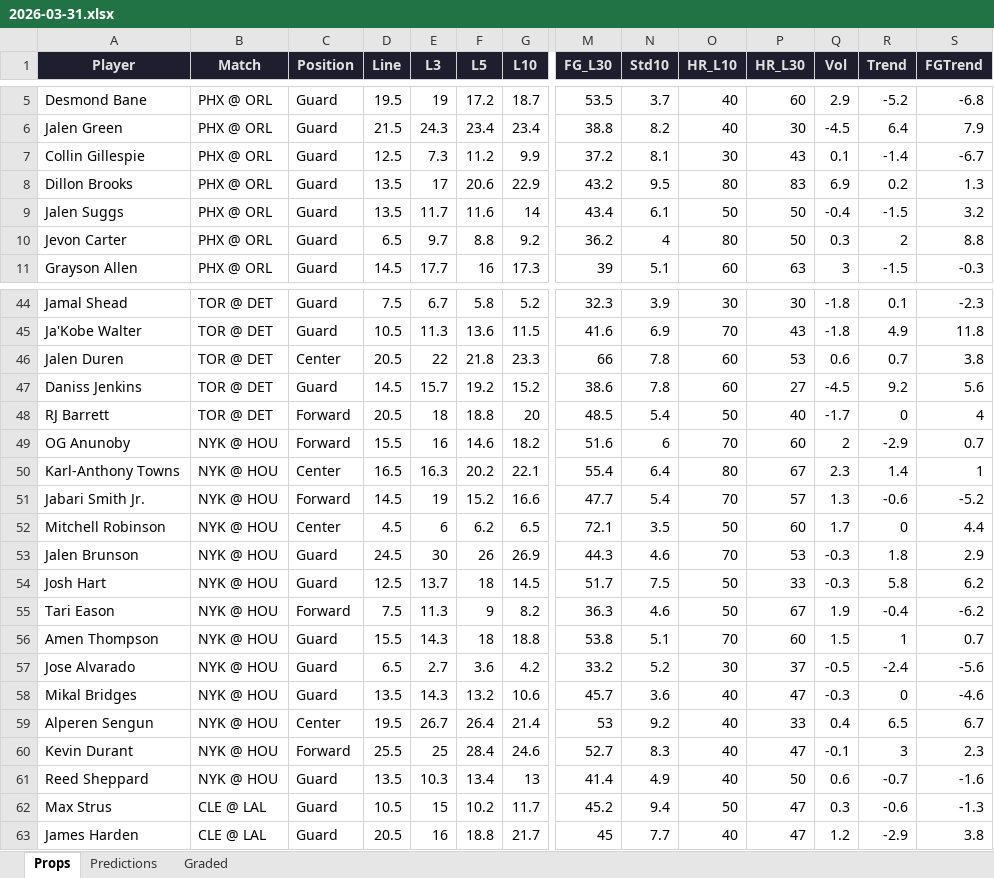
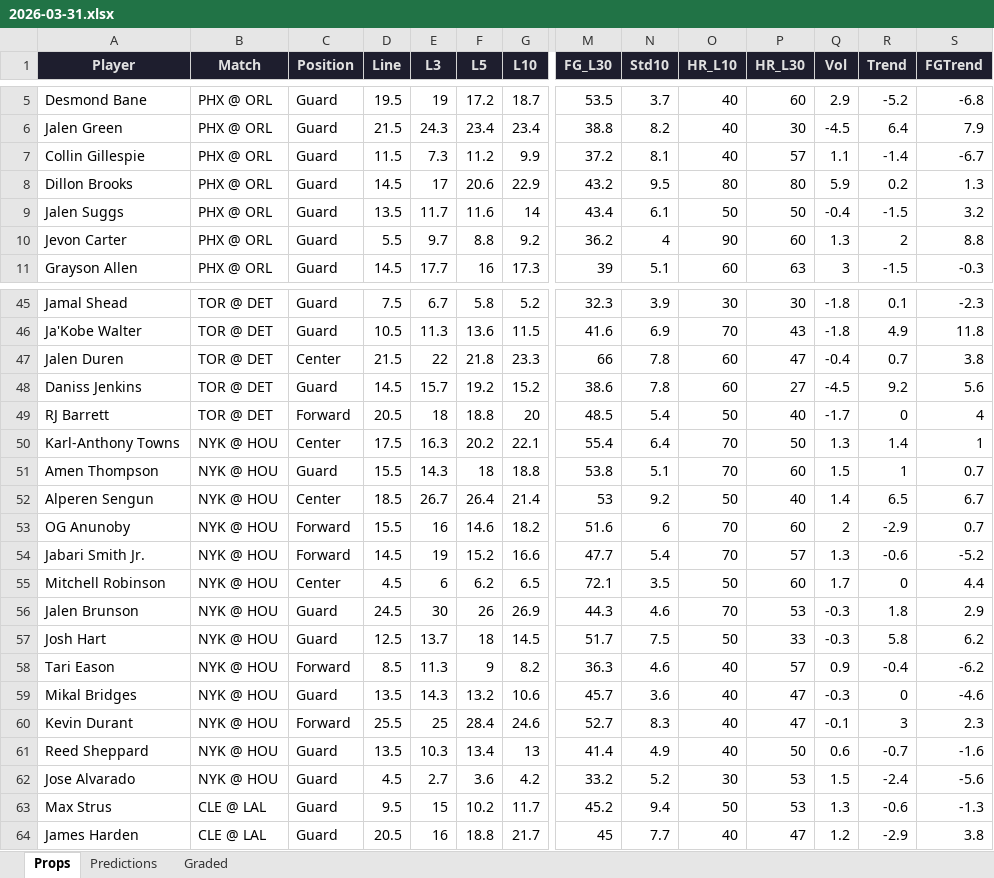
Before and after one commit to iamwerewolf1007/PropEdgeV11.0, an Excel workbook: daily/2026-03-31.xlsx, sheet Props, drawn as a sheet; only a part is shown, gaps mark what is left out; values as stored, in another font and other column widths than the file's, no borders; removed rows and columns are numbered as before the commit, all else as after; rows hold the shown columns only; the diff covers the shown part only; the diff names each change by its address in the sheet, - before the commit and + after, or states it on an @@ line.

```diff
--- a/daily/2026-03-31.xlsx (sheet Props)
+++ b/daily/2026-03-31.xlsx (sheet Props)
-D7 (Line): 12.5
+D7 (Line): 11.5
-O7 (HR_L10): 30
+O7 (HR_L10): 40
-P7 (HR_L30): 43
+P7 (HR_L30): 57
-Q7 (Vol): 0.1
+Q7 (Vol): 1.1
-D8 (Line): 13.5
+D8 (Line): 14.5
-P8 (HR_L30): 83
+P8 (HR_L30): 80
-Q8 (Vol): 6.9
+Q8 (Vol): 5.9
-D10 (Line): 6.5
+D10 (Line): 5.5
-O10 (HR_L10): 80
+O10 (HR_L10): 90
-P10 (HR_L30): 50
+P10 (HR_L30): 60
-Q10 (Vol): 0.3
+Q10 (Vol): 1.3
-D47 (Line): 20.5
+D47 (Line): 21.5
-P47 (HR_L30): 53
+P47 (HR_L30): 47
-Q47 (Vol): 0.6
+Q47 (Vol): -0.4
+row 50: Karl-Anthony Towns | NYK @ HOU | Center | 17.5 | 16.3 | 20.2 | 22.1 | 55.4 | 6.4 | 70 | 50 | 1.3 | 1.4 | 1
@@ row 56 moved to row 51: Amen Thompson @@
+row 52: Alperen Sengun | NYK @ HOU | Center | 18.5 | 26.7 | 26.4 | 21.4 | 53 | 9.2 | 50 | 40 | 1.4 | 6.5 | 6.7
-row 50: Karl-Anthony Towns | NYK @ HOU | Center | 16.5 | 16.3 | 20.2 | 22.1 | 55.4 | 6.4 | 80 | 67 | 2.3 | 1.4 | 1
-D58 (Line): 7.5
+D58 (Line): 8.5
-O58 (HR_L10): 50
+O58 (HR_L10): 40
-P58 (HR_L30): 67
+P58 (HR_L30): 57
-Q58 (Vol): 1.9
+Q58 (Vol): 0.9
-row 57: Jose Alvarado | NYK @ HOU | Guard | 6.5 | 2.7 | 3.6 | 4.2 | 33.2 | 5.2 | 30 | 37 | -0.5 | -2.4 | -5.6
-row 59: Alperen Sengun | NYK @ HOU | Center | 19.5 | 26.7 | 26.4 | 21.4 | 53 | 9.2 | 40 | 33 | 0.4 | 6.5 | 6.7
+row 62: Jose Alvarado | NYK @ HOU | Guard | 4.5 | 2.7 | 3.6 | 4.2 | 33.2 | 5.2 | 30 | 53 | 1.5 | -2.4 | -5.6
-D63 (Line): 10.5
+D63 (Line): 9.5
-P63 (HR_L30): 47
+P63 (HR_L30): 53
-Q63 (Vol): 0.3
+Q63 (Vol): 1.3
```
Also changed, not shown: 4 added rows, 3 removed rows, 2 moved rows and 18 edited cells elsewhere in this sheet, sheet Predictions, sheet Graded, 7 other files.
